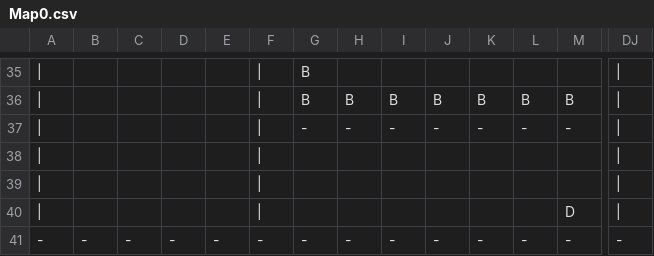
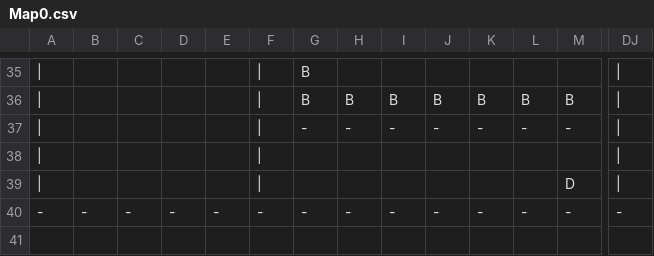
Before and after one commit to crystalweiii/Gam100, a CSV file: C_Game_Project/C_Game_Project/C_Game_Project/Map0.csv, drawn as a sheet; only a part is shown, gaps mark what is left out; rows hold the shown columns only; the diff names each change by its address in the sheet, - before the commit and + after, or states it on an @@ line.

```diff
--- a/C_Game_Project/C_Game_Project/C_Game_Project/Map0.csv
+++ b/C_Game_Project/C_Game_Project/C_Game_Project/Map0.csv
-row 39: (empty)
```
Also changed, not shown: C_Game_Project/C_Game_Project/C_Game_Project/Map1.csv, 9 other files.
